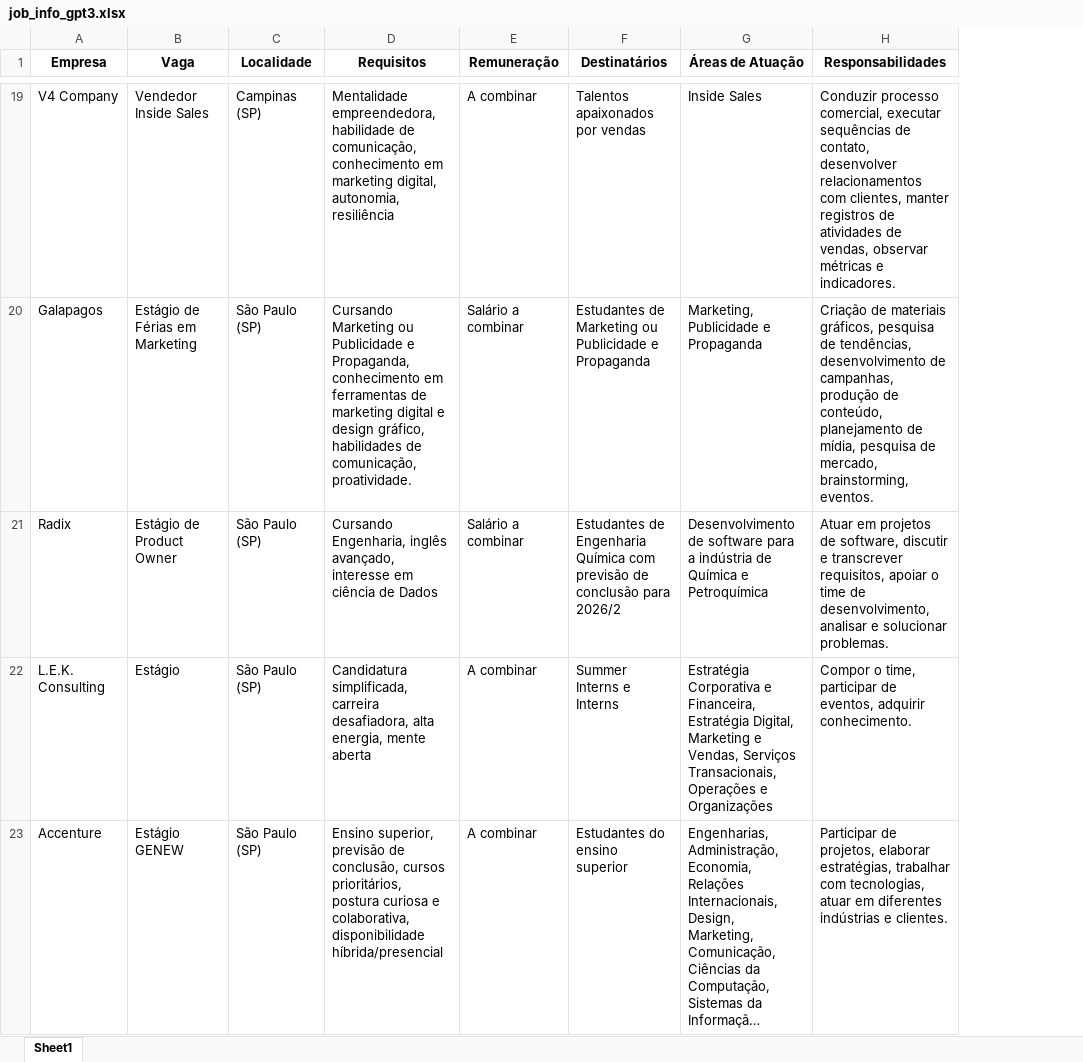
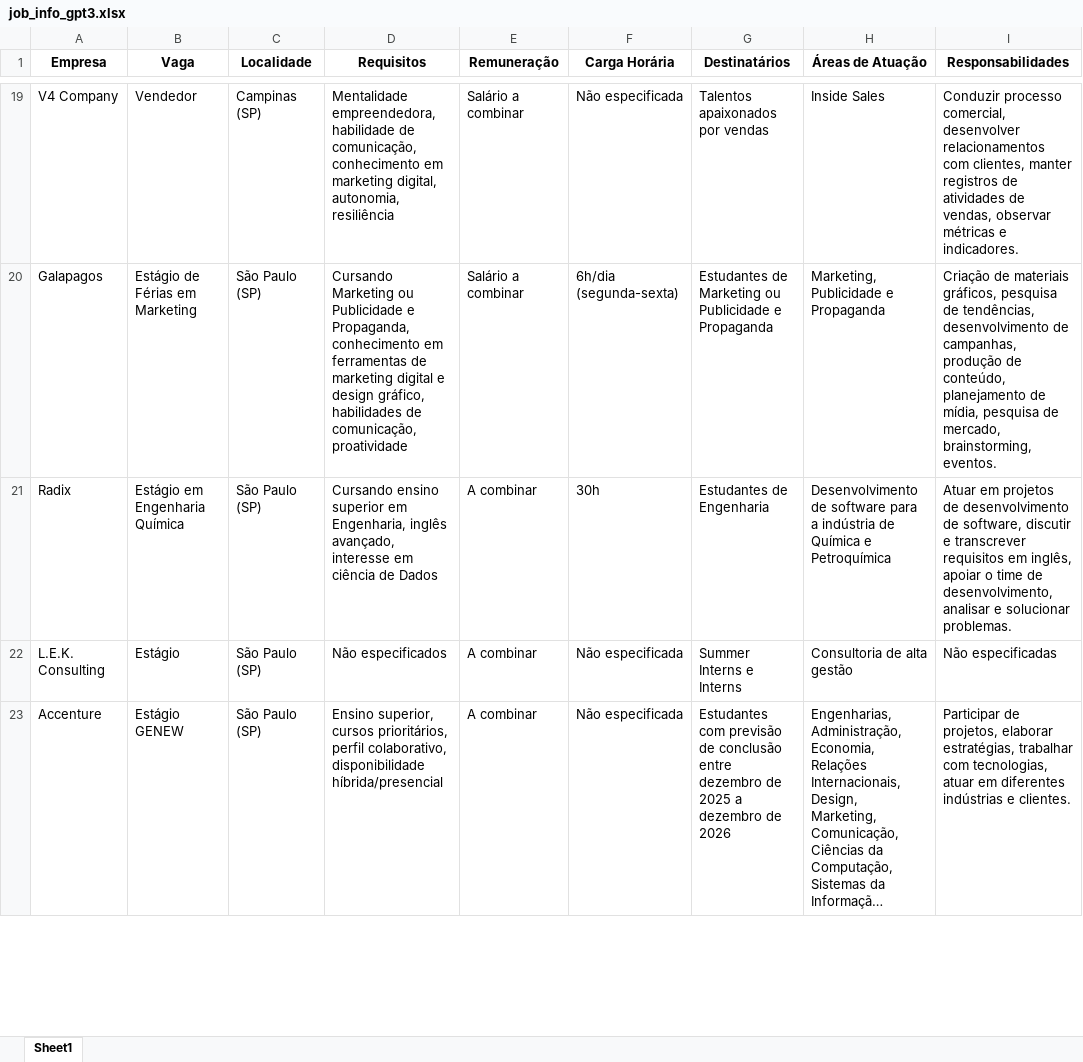
Before and after one commit to denilsonsoares/CHATBOT_CEE, an Excel workbook: job_info_gpt3.xlsx, sheet Sheet1, drawn as a sheet; only a part is shown, gaps mark what is left out; long unchanged cells end in …; values as stored, in another font and other column widths than the file's, no borders; addresses are those after the commit; the diff covers the shown part only; the diff names each change by its address in the sheet, - before the commit and + after, or states it on an @@ line.

```diff
--- a/job_info_gpt3.xlsx (sheet Sheet1)
+++ b/job_info_gpt3.xlsx (sheet Sheet1)
+column F (Carga Horária), rows 19-23: Não especificada | 6h/dia (segunda-sexta) | 30h | Não especificada | Não especificada
-B19 (Vaga): Vendedor Inside Sales
+B19 (Vaga): Vendedor
-E19 (Remuneração): A combinar
+E19 (Remuneração): Salário a combinar
-I19 (Responsabilidades): …processo comercial, executar sequências de contato, desenvolver relacionamentos…
+I19 (Responsabilidades): …processo comercial, desenvolver relacionamentos…
-D20 (Requisitos): …de comunicação, proatividade.
+D20 (Requisitos): …de comunicação, proatividade
-B21 (Vaga): Estágio de Product Owner
+B21 (Vaga): Estágio em Engenharia Química
-D21 (Requisitos): Cursando Engenharia, inglês…
+D21 (Requisitos): Cursando ensino superior em Engenharia, inglês…
-E21 (Remuneração): Salário a combinar
+E21 (Remuneração): A combinar
-G21 (Destinatários): …de Engenharia Química com previsão de conclusão para 2026/2
+G21 (Destinatários): …de Engenharia
-I21 (Responsabilidades): …projetos de software, discutir e transcrever requisitos, apoiar o…
+I21 (Responsabilidades): …projetos de desenvolvimento de software, discutir e transcrever requisitos em inglês, apoiar o…
-D22 (Requisitos): Candidatura simplificada, carreira desafiadora, alta energia, mente aberta
+D22 (Requisitos): Não especificados
-H22 (Áreas de Atuação): Estratégia Corporativa e Financeira, Estratégia Digital, Marketing e Vendas, Serviços Transacionais, Operações e Organizações
+H22 (Áreas de Atuação): Consultoria de alta gestão
-I22 (Responsabilidades): Compor o time, participar de eventos, adquirir conhecimento.
+I22 (Responsabilidades): Não especificadas
-D23 (Requisitos): Ensino superior, previsão de conclusão, cursos prioritários, postura curiosa e colaborativa, disponibilidade híbrida/presencial
+D23 (Requisitos): Ensino superior, cursos prioritários, perfil colaborativo, disponibilidade híbrida/presencial
-G23 (Destinatários): Estudantes do ensino superior
+G23 (Destinatários): Estudantes com previsão de conclusão entre dezembro de 2025 a dezembro de 2026
```
Also changed, not shown: 141 edited cells elsewhere in this sheet, keywords.xlsx, 28 other files.
